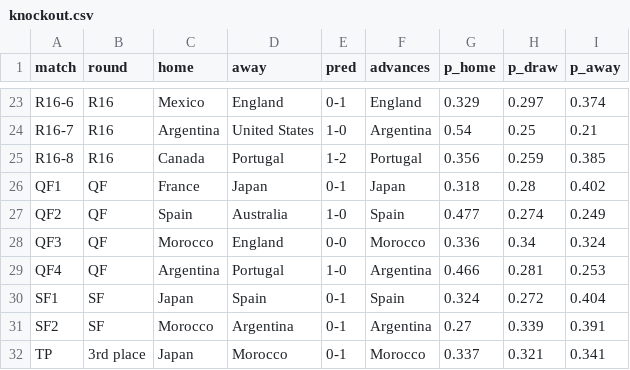
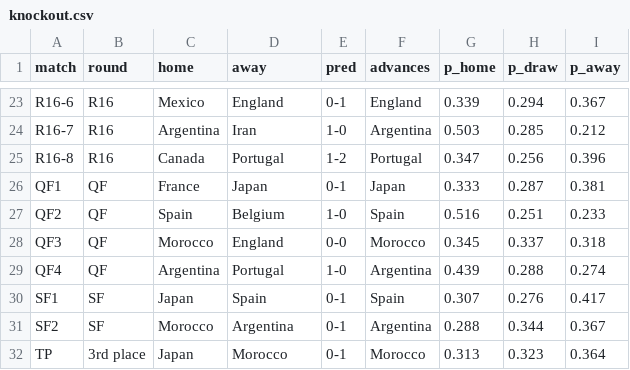
Before and after one commit to MichielMAnalytics/wc26-predictions, a CSV file: data/predictions/knockout.csv, drawn as a sheet; only a part is shown, gaps mark what is left out; the diff covers the shown part only; the diff names each change by its address in the sheet, - before the commit and + after, or states it on an @@ line.

```diff
--- a/data/predictions/knockout.csv
+++ b/data/predictions/knockout.csv
-G23 (p_home): 0.329
+G23 (p_home): 0.339
-H23 (p_draw): 0.297
+H23 (p_draw): 0.294
-I23 (p_away): 0.374
+I23 (p_away): 0.367
-D24 (away): United States
+D24 (away): Iran
-G24 (p_home): 0.54
+G24 (p_home): 0.503
-H24 (p_draw): 0.25
+H24 (p_draw): 0.285
-I24 (p_away): 0.21
+I24 (p_away): 0.212
-G25 (p_home): 0.356
+G25 (p_home): 0.347
-H25 (p_draw): 0.259
+H25 (p_draw): 0.256
-I25 (p_away): 0.385
+I25 (p_away): 0.396
-G26 (p_home): 0.318
+G26 (p_home): 0.333
-H26 (p_draw): 0.28
+H26 (p_draw): 0.287
-I26 (p_away): 0.402
+I26 (p_away): 0.381
-D27 (away): Australia
+D27 (away): Belgium
-G27 (p_home): 0.477
+G27 (p_home): 0.516
-H27 (p_draw): 0.274
+H27 (p_draw): 0.251
-I27 (p_away): 0.249
+I27 (p_away): 0.233
-G28 (p_home): 0.336
+G28 (p_home): 0.345
-H28 (p_draw): 0.34
+H28 (p_draw): 0.337
-I28 (p_away): 0.324
+I28 (p_away): 0.318
-G29 (p_home): 0.466
+G29 (p_home): 0.439
-H29 (p_draw): 0.281
+H29 (p_draw): 0.288
-I29 (p_away): 0.253
+I29 (p_away): 0.274
-G30 (p_home): 0.324
+G30 (p_home): 0.307
-H30 (p_draw): 0.272
+H30 (p_draw): 0.276
-I30 (p_away): 0.404
+I30 (p_away): 0.417
-G31 (p_home): 0.27
+G31 (p_home): 0.288
-H31 (p_draw): 0.339
+H31 (p_draw): 0.344
-I31 (p_away): 0.391
+I31 (p_away): 0.367
-G32 (p_home): 0.337
+G32 (p_home): 0.313
-H32 (p_draw): 0.321
+H32 (p_draw): 0.323
-I32 (p_away): 0.341
+I32 (p_away): 0.364
```
Also changed, not shown: 65 edited cells elsewhere in this file, data/model/sim_team_probs.csv, data/predictions/group_matches.csv, 11 other files.
